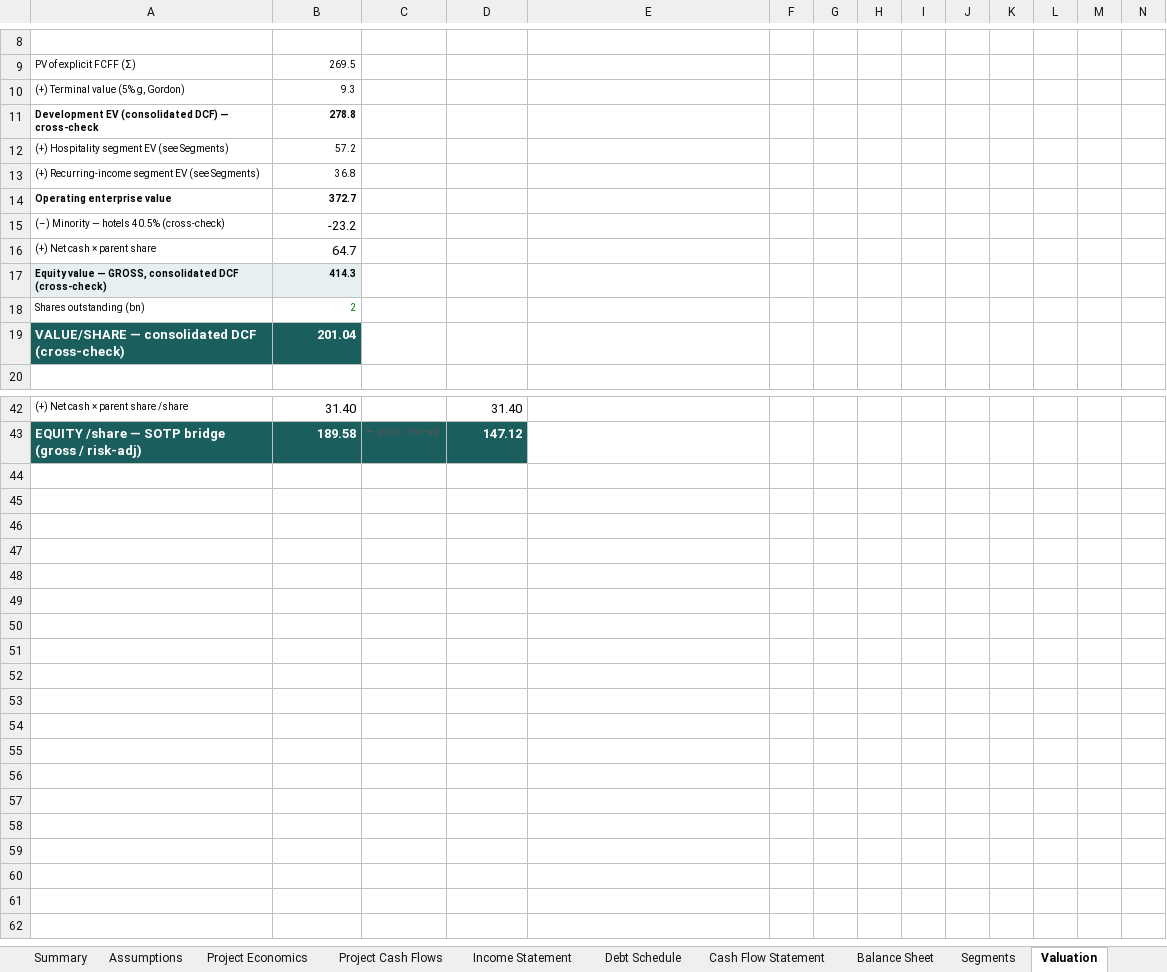
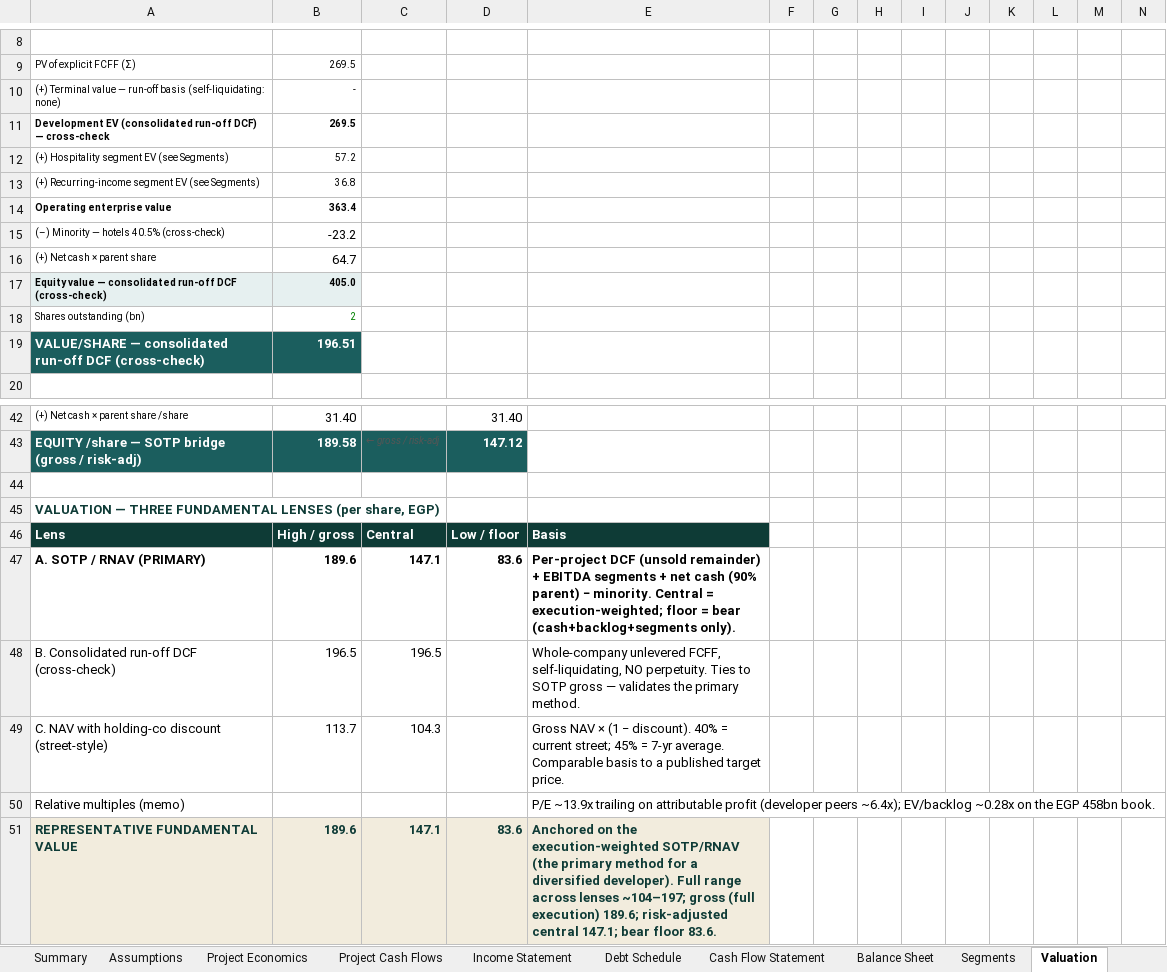
Before and after one commit to sherifomarsaleh/testahil, an Excel workbook: files/TMGH_Valuation_Study_17-06-2026_public.xlsx, sheet Valuation, drawn as a sheet; only a part is shown, gaps mark what is left out; values as stored, in another font and other column widths than the file's, no borders; removed rows and columns are numbered as before the commit, all else as after; rows hold the shown columns only; the diff names each change by its address in the sheet, - before the commit and + after, or states it on an @@ line.

Commit message:
TMGH: re-issue 17-06 study with three-lens fundamental (SOTP/RNAV primary, run-off DCF cross-check, NAV-discount); self-liquidating inventory; refresh PDF/XLSX/DOCX; bump cache-buster

```diff
--- a/files/TMGH_Valuation_Study_17-06-2026_public.xlsx (sheet Valuation)
+++ b/files/TMGH_Valuation_Study_17-06-2026_public.xlsx (sheet Valuation)
-row 10: (+) Terminal value (5% g, Gordon) | 9.3
-row 11: Development EV (consolidated DCF) — cross-check | 278.8
+row 10: (+) Terminal value — run-off basis (self-liquidating: none) | -
+row 11: Development EV (consolidated run-off DCF) — cross-check | 269.5
-B14: 372.7
+B14: 363.4
-row 17: Equity value — GROSS, consolidated DCF (cross-check) | 414.3
+row 17: Equity value — consolidated run-off DCF (cross-check) | 405.0
-row 19: VALUE/SHARE — consolidated DCF (cross-check) | 201.04
+row 19: VALUE/SHARE — consolidated run-off DCF (cross-check) | 196.51
+row 44: (empty)
+row 45: VALUATION — THREE FUNDAMENTAL LENSES (per share, EGP)
+row 46: Lens | High / gross | Central | Low / floor | Basis
+row 47: A. SOTP / RNAV (PRIMARY) | 189.6 | 147.1 | 83.6 | Per-project DCF (unsold remainder) + EBITDA segments + net cash (90% parent) − minority. Central = execution-weighted; floor = bear (cash+backlog+segments only).
+row 48: B. Consolidated run-off DCF (cross-check) | 196.5 | 196.5 |  | Whole-company unlevered FCFF, self-liquidating, NO perpetuity. Ties to SOTP gross — validates the primary method.
+row 49: C. NAV with holding-co discount (street-style) | 113.7 | 104.3 |  | Gross NAV × (1 − discount). 40% = current street; 45% = 7-yr average. Comparable basis to a published target price.
+row 50: Relative multiples (memo) |  |  |  | P/E ~13.9x trailing on attributable profit (developer peers ~6.4x); EV/backlog ~0.28x on the EGP 458bn book.
+row 51: REPRESENTATIVE FUNDAMENTAL VALUE | 189.6 | 147.1 | 83.6 | Anchored on the execution-weighted SOTP/RNAV (the primary method for a diversified developer). Full range across lenses ~104–197; gross (full execution) 189.6; risk-adjusted central 147.1; bear floor 83.6.
```
Also changed, not shown: sheet Balance Sheet, sheet Summary, 4 other files.
